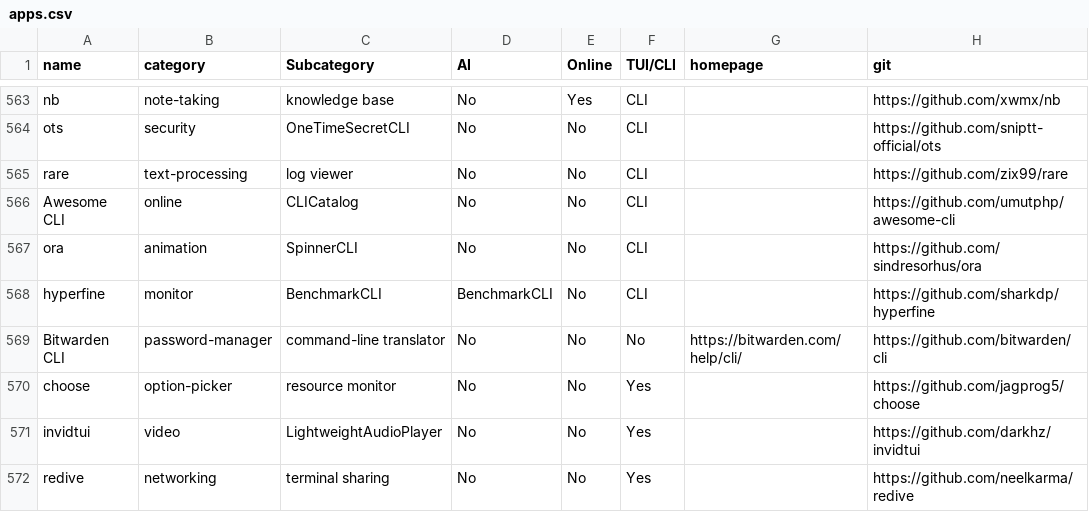
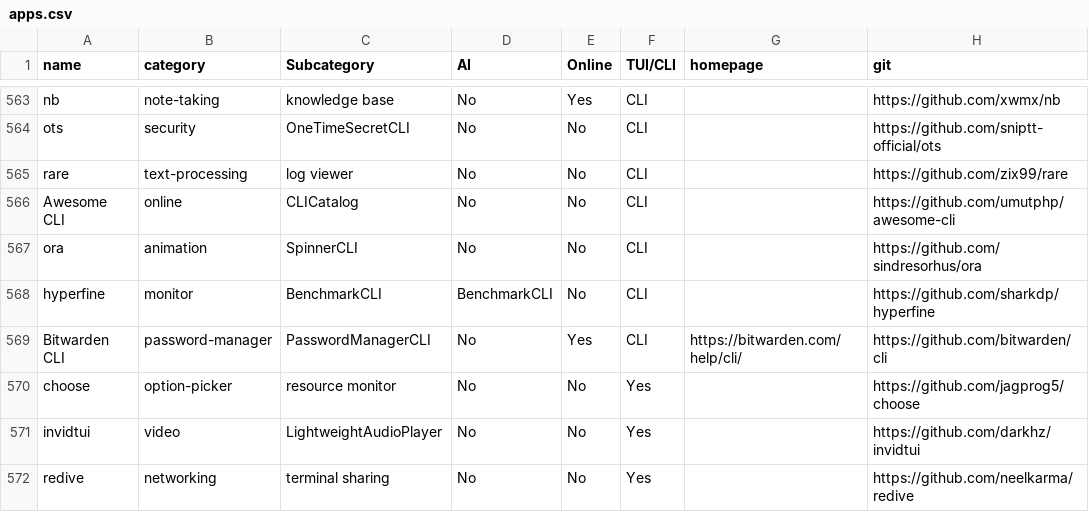
Before and after one commit to yaaseminyavuz/awesome-cli-apps-in-a-csv, a CSV file: apps.csv, drawn as a sheet; only a part is shown, gaps mark what is left out; the diff names each change by its address in the sheet, - before the commit and + after, or states it on an @@ line.

Commit message:
Auto-update: updated AI, Online, TUI/CLI, Subcategory for 'Bitwarden CLI'

```diff
--- a/apps.csv
+++ b/apps.csv
-C569 (Subcategory): command-line translator
+C569 (Subcategory): PasswordManagerCLI
-E569 (Online): No
+E569 (Online): Yes
-F569 (TUI/CLI): No
+F569 (TUI/CLI): CLI
```
